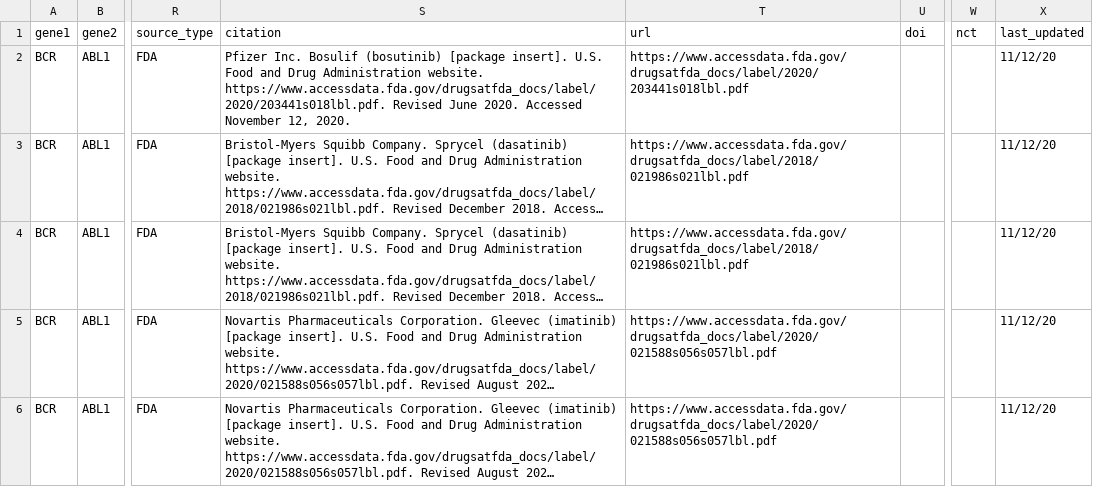
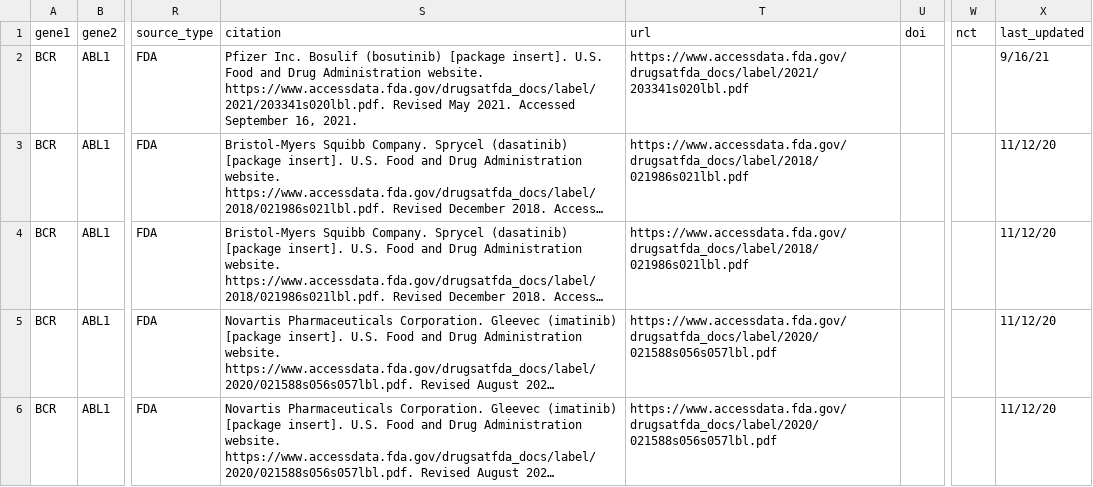
Before and after one commit to vanallenlab/moalmanac-db, a TSV file: content/rearrangement.tsv, drawn as a sheet; only a part is shown, gaps mark what is left out; long unchanged cells end in …; the diff names each change by its address in the sheet, - before the commit and + after, or states it on an @@ line.

```diff
--- a/content/rearrangement.tsv
+++ b/content/rearrangement.tsv
-S2 (citation): …Administration website. https://www.accessdata.fda.gov/drugsatfda_docs/label/2020/203441s018lbl.pdf. Revised June 2020. Accessed November 12, 2020.
+S2 (citation): …Administration website. https://www.accessdata.fda.gov/drugsatfda_docs/label/2021/203341s020lbl.pdf. Revised May 2021. Accessed September 16, 2021.
-T2 (url): https://www.accessdata.fda.gov/drugsatfda_docs/label/2020/203441s018lbl.pdf
+T2 (url): https://www.accessdata.fda.gov/drugsatfda_docs/label/2021/203341s020lbl.pdf
-X2 (last_updated): 11/12/20
+X2 (last_updated): 9/16/21
```
Also changed, not shown: content/mutational_burden.tsv, 1 other file.
